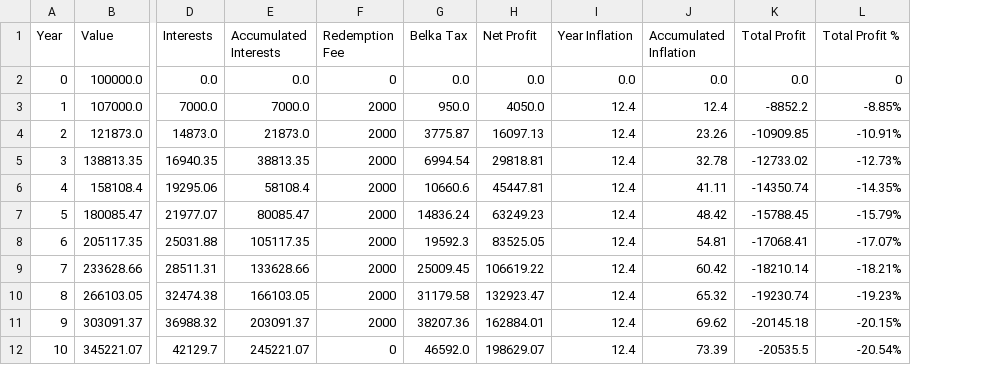
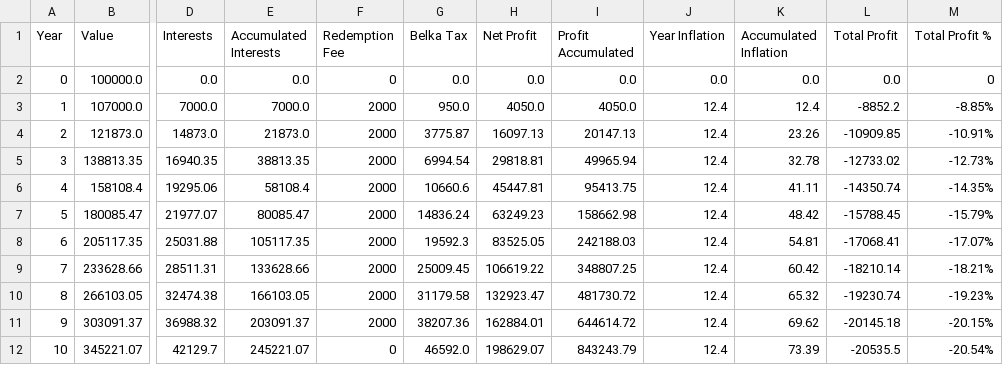
Before and after one commit to WiktorDybalski/StableWealth_Advisor, a CSV file: calc_results.csv, drawn as a sheet; only a part is shown, gaps mark what is left out; the diff names each change by its address in the sheet, - before the commit and + after, or states it on an @@ line.

```diff
--- a/calc_results.csv
+++ b/calc_results.csv
+column I (Profit Accumulated), rows 2-12: 0.0 | 4050.0 | 20147.13 | 49965.94 | 95413.75 | 158662.98 | 242188.03 | 348807.25 | 481730.72 | 644614.72 | 843243.79
```
Also changed, not shown: Data/new_stock_data.csv, 3 other files.
